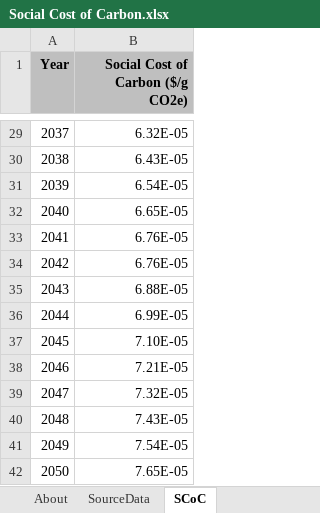
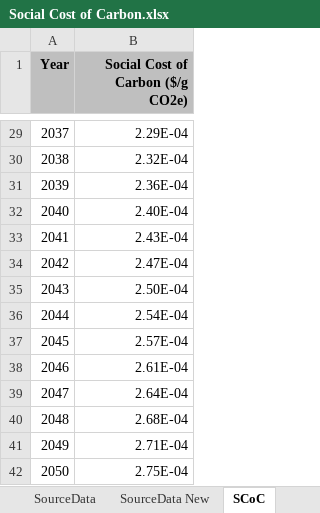
Before and after one commit to EnergyInnovation/eps-virginia, an Excel workbook: InputData/add-outputs/SCoC/Social Cost of Carbon.xlsx, sheet SCoC, drawn as a sheet; only a part is shown, gaps mark what is left out; values as stored, in another font and other column widths than the file's, no borders; the diff covers the shown part only; the diff names each change by its address in the sheet, - before the commit and + after, or states it on an @@ line.

```diff
--- a/InputData/add-outputs/SCoC/Social Cost of Carbon.xlsx (sheet SCoC)
+++ b/InputData/add-outputs/SCoC/Social Cost of Carbon.xlsx (sheet SCoC)
+sheet tab: SourceData New
-B29 (Social Cost of Carbon ($/g CO2e)): 6.32E-05
+B29 (Social Cost of Carbon ($/g CO2e)): 2.29E-04
-B30 (Social Cost of Carbon ($/g CO2e)): 6.43E-05
+B30 (Social Cost of Carbon ($/g CO2e)): 2.32E-04
-B31 (Social Cost of Carbon ($/g CO2e)): 6.54E-05
+B31 (Social Cost of Carbon ($/g CO2e)): 2.36E-04
-B32 (Social Cost of Carbon ($/g CO2e)): 6.65E-05
+B32 (Social Cost of Carbon ($/g CO2e)): 2.40E-04
-B33 (Social Cost of Carbon ($/g CO2e)): 6.76E-05
+B33 (Social Cost of Carbon ($/g CO2e)): 2.43E-04
-B34 (Social Cost of Carbon ($/g CO2e)): 6.76E-05
+B34 (Social Cost of Carbon ($/g CO2e)): 2.47E-04
-B35 (Social Cost of Carbon ($/g CO2e)): 6.88E-05
+B35 (Social Cost of Carbon ($/g CO2e)): 2.50E-04
-B36 (Social Cost of Carbon ($/g CO2e)): 6.99E-05
+B36 (Social Cost of Carbon ($/g CO2e)): 2.54E-04
-B37 (Social Cost of Carbon ($/g CO2e)): 7.10E-05
+B37 (Social Cost of Carbon ($/g CO2e)): 2.57E-04
-B38 (Social Cost of Carbon ($/g CO2e)): 7.21E-05
+B38 (Social Cost of Carbon ($/g CO2e)): 2.61E-04
-B39 (Social Cost of Carbon ($/g CO2e)): 7.32E-05
+B39 (Social Cost of Carbon ($/g CO2e)): 2.64E-04
-B40 (Social Cost of Carbon ($/g CO2e)): 7.43E-05
+B40 (Social Cost of Carbon ($/g CO2e)): 2.68E-04
-B41 (Social Cost of Carbon ($/g CO2e)): 7.54E-05
+B41 (Social Cost of Carbon ($/g CO2e)): 2.71E-04
-B42 (Social Cost of Carbon ($/g CO2e)): 7.65E-05
+B42 (Social Cost of Carbon ($/g CO2e)): 2.75E-04
```
Also changed, not shown: 27 edited cells elsewhere in this sheet, sheet About, charts or pictures, InputData/trans/TTLE/Transportation Technology Logit Exponents.xlsx, 43 other files.
